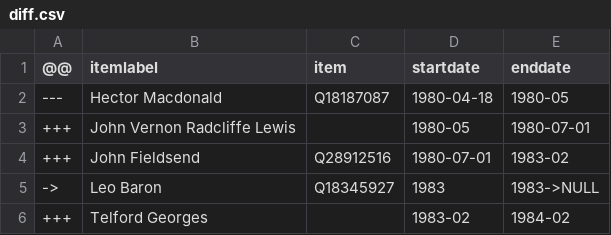
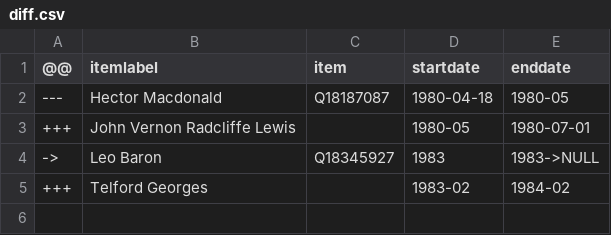
Before and after one commit to every-politician-scrapers/zimbabwe, a CSV file: sources/chief-justice-enwiki/diff.csv, drawn as a sheet.

```diff
--- a/sources/chief-justice-enwiki/diff.csv
+++ b/sources/chief-justice-enwiki/diff.csv
@@ -3,3 +3,2 @@
 +++,John Vernon Radcliffe Lewis,,1980-05,1980-07-01
-+++,John Fieldsend,Q28912516,1980-07-01,1983-02
 ->,Leo Baron,Q18345927,1983,1983->NULL
```
Also changed, not shown: sources/chief-justice-enwiki/wikidata.csv.
